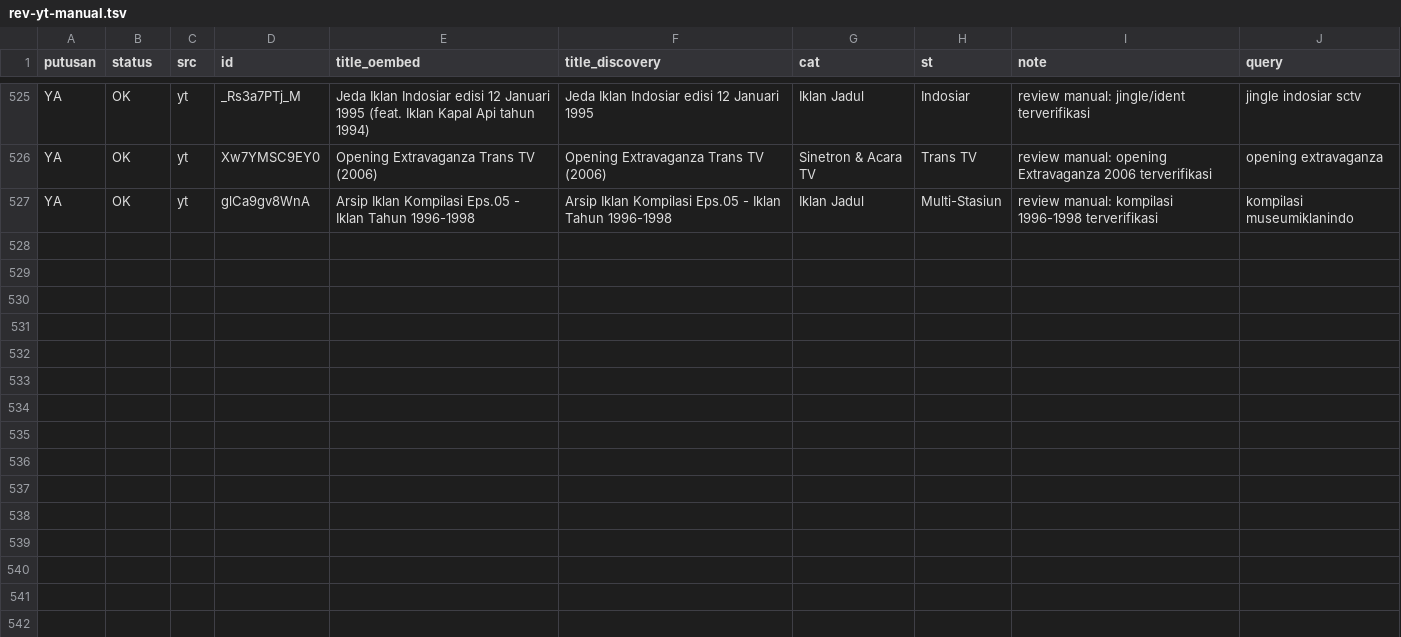
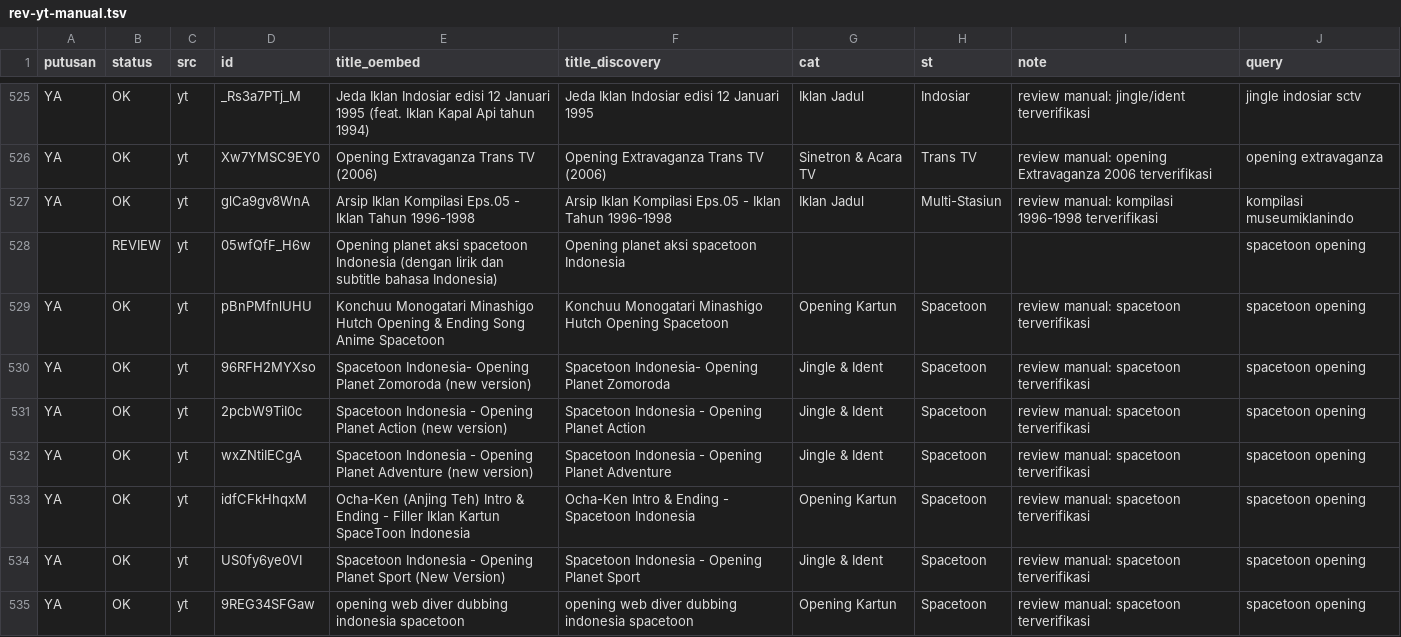
Before and after one commit to Llunatics/siar, a TSV file: scripts/cand/rev-yt-manual.tsv, drawn as a sheet; only a part is shown, gaps mark what is left out; the diff names each change by its address in the sheet, - before the commit and + after, or states it on an @@ line.

Commit message:
audit siklus 234: batch YT spacetoon +8 (katalog 604)

```diff
--- a/scripts/cand/rev-yt-manual.tsv
+++ b/scripts/cand/rev-yt-manual.tsv
+row 528:  | REVIEW | yt | 05wfQfF_H6w | Opening planet aksi spacetoon Indonesia (dengan lirik dan subtitle bahasa Indonesia) | Opening planet aksi spacetoon Indonesia |  |  |  | spacetoon opening
+row 529: YA | OK | yt | pBnPMfnlUHU | Konchuu Monogatari Minashigo Hutch Opening & Ending Song Anime Spacetoon | Konchuu Monogatari Minashigo Hutch Opening Spacetoon | Opening Kartun | Spacetoon | review manual: spacetoon terverifikasi | spacetoon opening
+row 530: YA | OK | yt | 96RFH2MYXso | Spacetoon Indonesia- Opening Planet Zomoroda (new version) | Spacetoon Indonesia- Opening Planet Zomoroda | Jingle & Ident | Spacetoon | review manual: spacetoon terverifikasi | spacetoon opening
+row 531: YA | OK | yt | 2pcbW9TiI0c | Spacetoon Indonesia - Opening Planet Action (new version) | Spacetoon Indonesia - Opening Planet Action | Jingle & Ident | Spacetoon | review manual: spacetoon terverifikasi | spacetoon opening
+row 532: YA | OK | yt | wxZNtiIECgA | Spacetoon Indonesia - Opening Planet Adventure (new version) | Spacetoon Indonesia - Opening Planet Adventure | Jingle & Ident | Spacetoon | review manual: spacetoon terverifikasi | spacetoon opening
+row 533: YA | OK | yt | idfCFkHhqxM | Ocha-Ken (Anjing Teh) Intro & Ending - Filler Iklan Kartun SpaceToon Indonesia | Ocha-Ken Intro & Ending - Spacetoon Indonesia | Opening Kartun | Spacetoon | review manual: spacetoon terverifikasi | spacetoon opening
+row 534: YA | OK | yt | US0fy6ye0VI | Spacetoon Indonesia - Opening Planet Sport (New Version) | Spacetoon Indonesia - Opening Planet Sport | Jingle & Ident | Spacetoon | review manual: spacetoon terverifikasi | spacetoon opening
+row 535: YA | OK | yt | 9REG34SFGaw | opening web diver dubbing indonesia spacetoon | opening web diver dubbing indonesia spacetoon | Opening Kartun | Spacetoon | review manual: spacetoon terverifikasi | spacetoon opening
```
Also changed, not shown: 3 other files.
